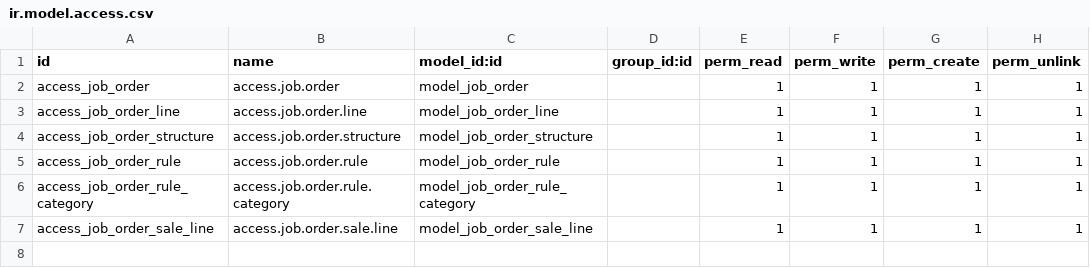
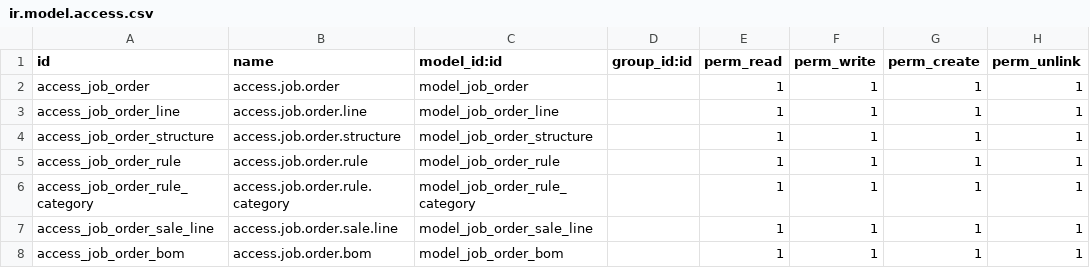
Before and after one commit to farhanrashad/fv13, a CSV file: de_job_order/security/ir.model.access.csv, drawn as a sheet; the diff names each change by its address in the sheet, - before the commit and + after, or states it on an @@ line.

```diff
--- a/de_job_order/security/ir.model.access.csv
+++ b/de_job_order/security/ir.model.access.csv
+row 8: access_job_order_bom | access.job.order.bom | model_job_order_bom |  | 1 | 1 | 1 | 1
```
Also changed, not shown: 2 other files.
